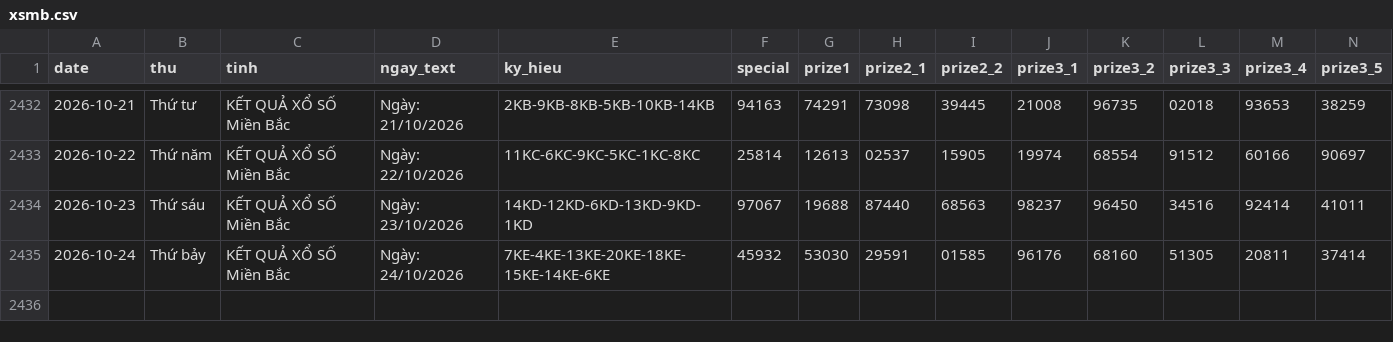
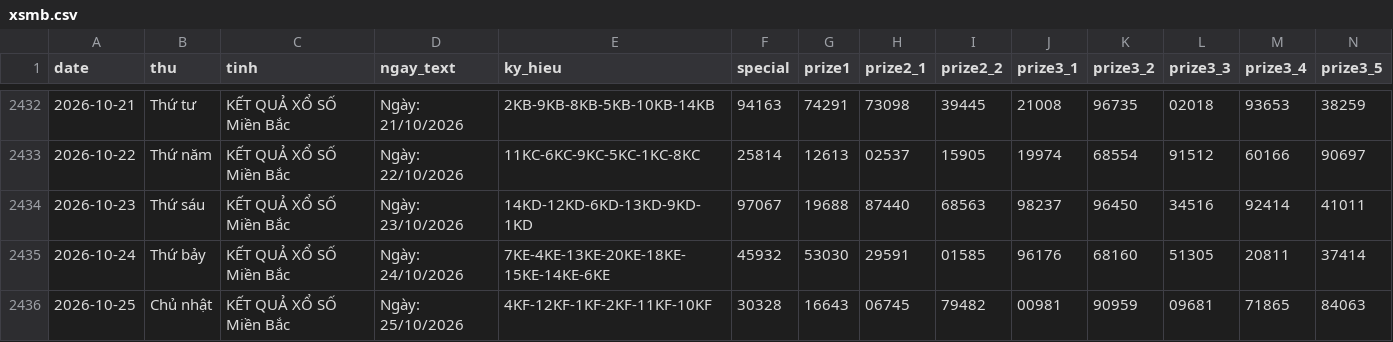
Before and after one commit to tuanseo5t-alt/xsmb-analysis, a CSV file: data/xsmb.csv, drawn as a sheet; only a part is shown, gaps mark what is left out; rows hold the shown columns only; the diff names each change by its address in the sheet, - before the commit and + after, or states it on an @@ line.

```diff
--- a/data/xsmb.csv
+++ b/data/xsmb.csv
+row 2436: 2026-10-25 | Chủ nhật | KẾT QUẢ XỔ SỐ Miền Bắc | Ngày: 25/10/2026 | 4KF-12KF-1KF-2KF-11KF-10KF | 30328 | 16643 | 06745 | 79482 | 00981 | 90959 | 09681 | 71865 | 84063
```
Also changed, not shown: data/xsmb-2-digits.csv, data/xsmb-sparse.csv, 14 other files.
